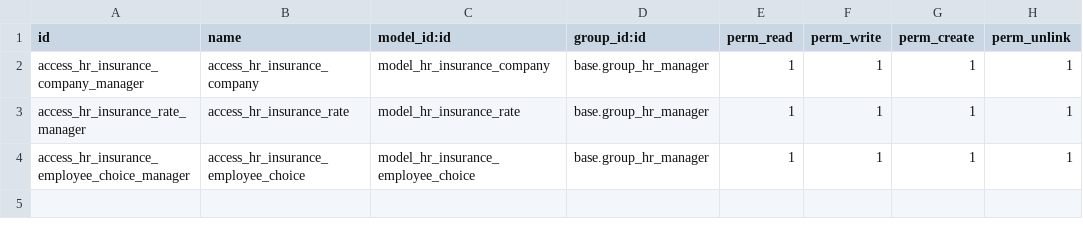
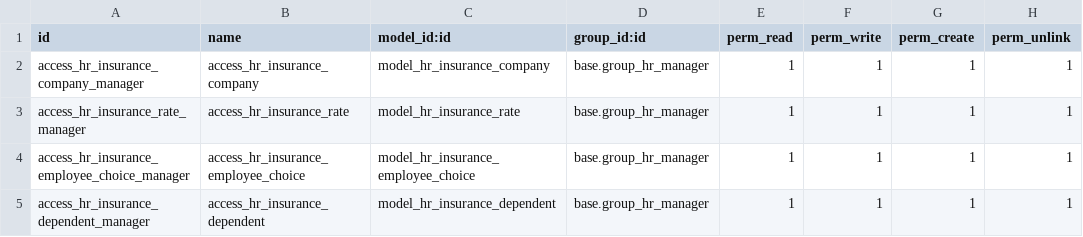
Before and after one commit to ethanfurman/openerp_hr_insurance, a CSV file: security/ir.model.access.csv, drawn as a sheet; the diff names each change by its address in the sheet, - before the commit and + after, or states it on an @@ line.

Commit message:
add family dependent info (fal-t224)

```diff
--- a/security/ir.model.access.csv
+++ b/security/ir.model.access.csv
+row 5: access_hr_insurance_dependent_manager | access_hr_insurance_dependent | model_hr_insurance_dependent | base.group_hr_manager | 1 | 1 | 1 | 1
```
Also changed, not shown: 2 other files.
